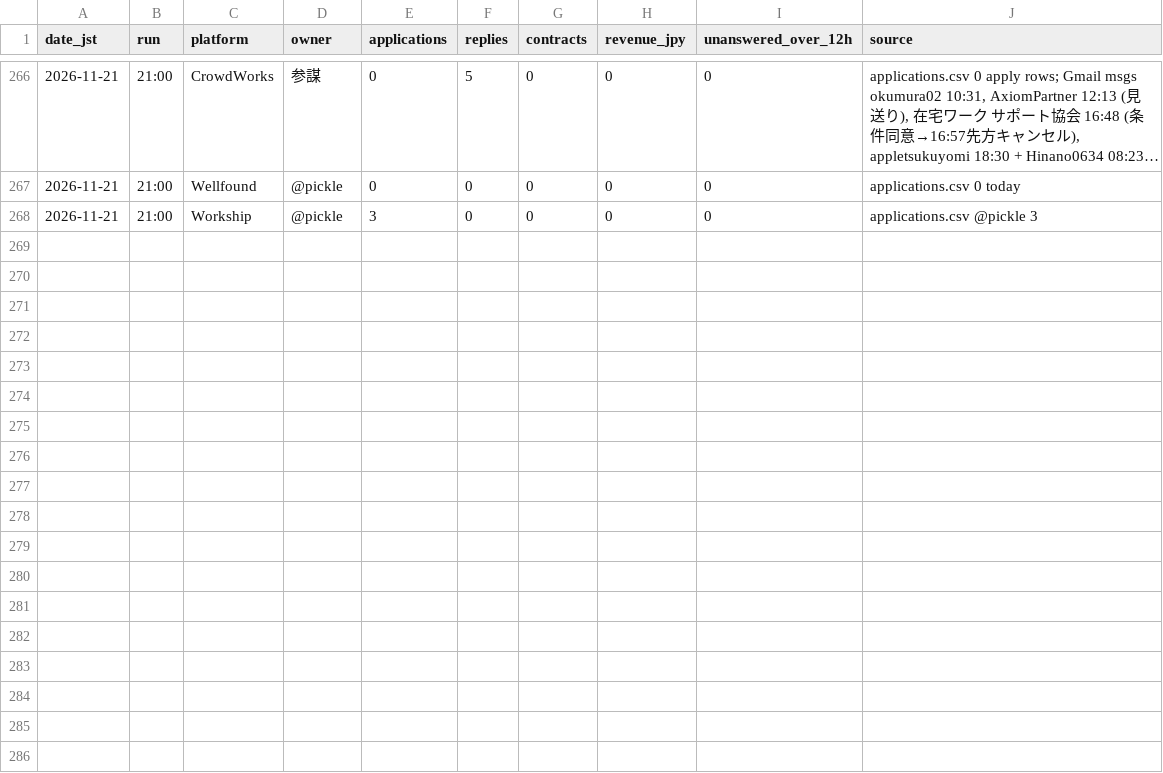
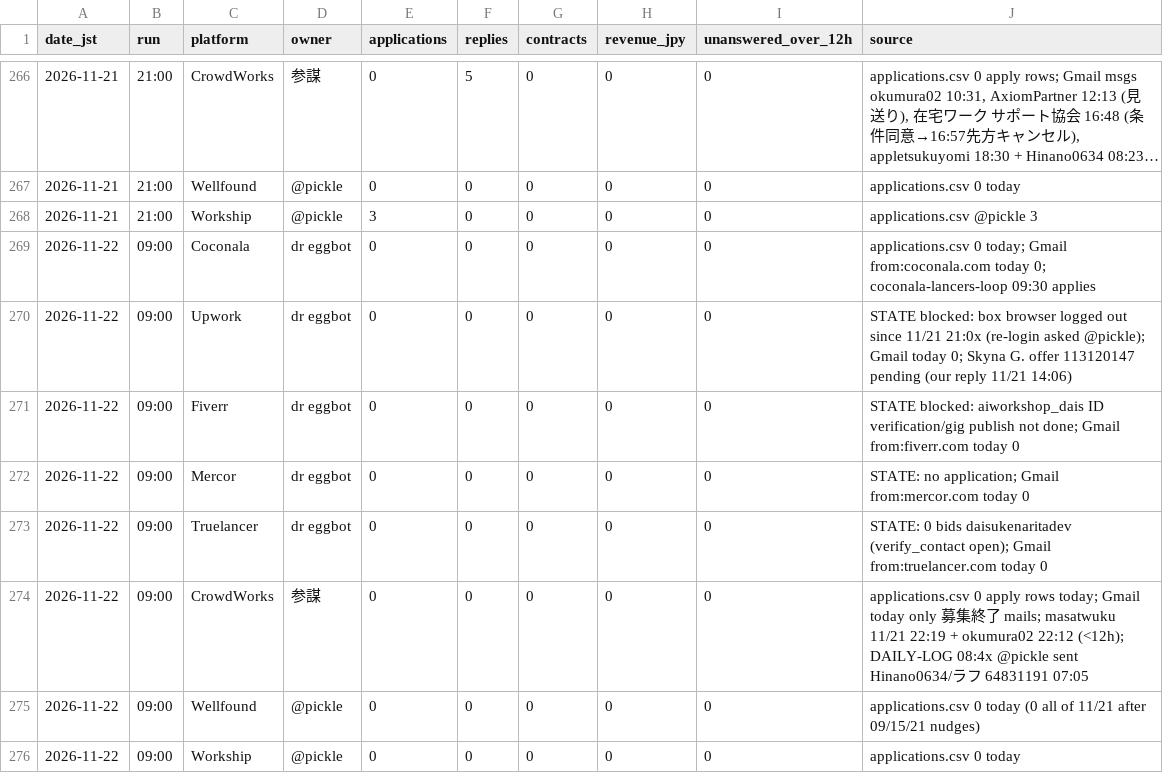
Before and after one commit to Daisuke134/anicca-ops-open, a CSV file: team/metrics/gig-audit.csv, drawn as a sheet; only a part is shown, gaps mark what is left out; long unchanged cells end in ….

```diff
--- a/team/metrics/gig-audit.csv
+++ b/team/metrics/gig-audit.csv
@@ -268 +268,9 @@ date_jst,run,platform,owner,applications,replies,contracts,revenue_jpy,unanswere
 2026-11-21,21:00,Workship,@pickle,3,0,0,0,0,applications.csv @pickle 3
+2026-11-22,09:00,Coconala,dr eggbot,0,0,0,0,0,"applications.csv 0 today; Gmail from:coconala.com today 0; coconala-lancers-loop 09:30 applies"
+2026-11-22,09:00,Upwork,dr eggbot,0,0,0,0,0,"STATE blocked: box browser logged out since 11/21 21:0x (re-login asked @pickle); Gmail today 0; Skyna G. offer 113120147 pending (our reply 11/21 14:06)"
+2026-11-22,09:00,Fiverr,dr eggbot,0,0,0,0,0,"STATE blocked: aiworkshop_dais ID verification/gig publish not done; Gmail from:fiverr.com today 0"
+2026-11-22,09:00,Mercor,dr eggbot,0,0,0,0,0,"STATE: no application; Gmail from:mercor.com today 0"
+2026-11-22,09:00,Truelancer,dr eggbot,0,0,0,0,0,"STATE: 0 bids daisukenaritadev (verify_contact open); Gmail from:truelancer.com today 0"
+2026-11-22,09:00,CrowdWorks,参謀,0,0,0,0,0,"applications.csv 0 apply rows today; Gmail today only 募集終了 mails; masatwuku 11/21 22:19 + okumura02 22:12 (<12h); DAILY-LOG 08:4x @pickle sent Hinano0634/ラフ 64831191 07:05"
+2026-11-22,09:00,Wellfound,@pickle,0,0,0,0,0,"applications.csv 0 today (0 all of 11/21 after 09/15/21 nudges)"
+2026-11-22,09:00,Workship,@pickle,0,0,0,0,0,"applications.csv 0 today"
```
Also changed, not shown: team/metrics/applications.csv, team/metrics/ios-daily.csv, 28 other files.
